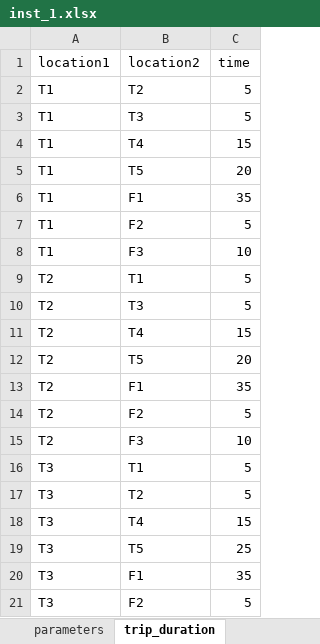
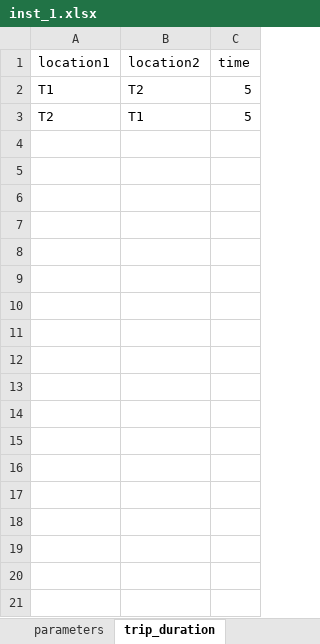
Before and after one commit to baobabsoluciones/flexible-vrp, an Excel workbook: data/inst_1.xlsx, sheet trip_duration, drawn as a sheet; only a part is shown; values as stored, in another font and other column widths than the file's, no borders; the diff covers the shown part only; the diff names each change by its address in the sheet, - before the commit and + after, or states it on an @@ line.

```diff
--- a/data/inst_1.xlsx (sheet trip_duration)
+++ b/data/inst_1.xlsx (sheet trip_duration)
-row 3: T1 | T3 | 5
-row 4: T1 | T4 | 15
-row 5: T1 | T5 | 20
-row 6: T1 | F1 | 35
-row 7: T1 | F2 | 5
-row 8: T1 | F3 | 10
-row 10: T2 | T3 | 5
-row 11: T2 | T4 | 15
-row 12: T2 | T5 | 20
-row 13: T2 | F1 | 35
-row 14: T2 | F2 | 5
-row 15: T2 | F3 | 10
-row 16: T3 | T1 | 5
-row 17: T3 | T2 | 5
-row 18: T3 | T4 | 15
-row 19: T3 | T5 | 25
-row 20: T3 | F1 | 35
-row 21: T3 | F2 | 5
```
Also changed, not shown: 36 removed rows elsewhere in this sheet, sheet parameters, data/inst_2.xlsx, data/inst_3.xlsx, 9 other files.
